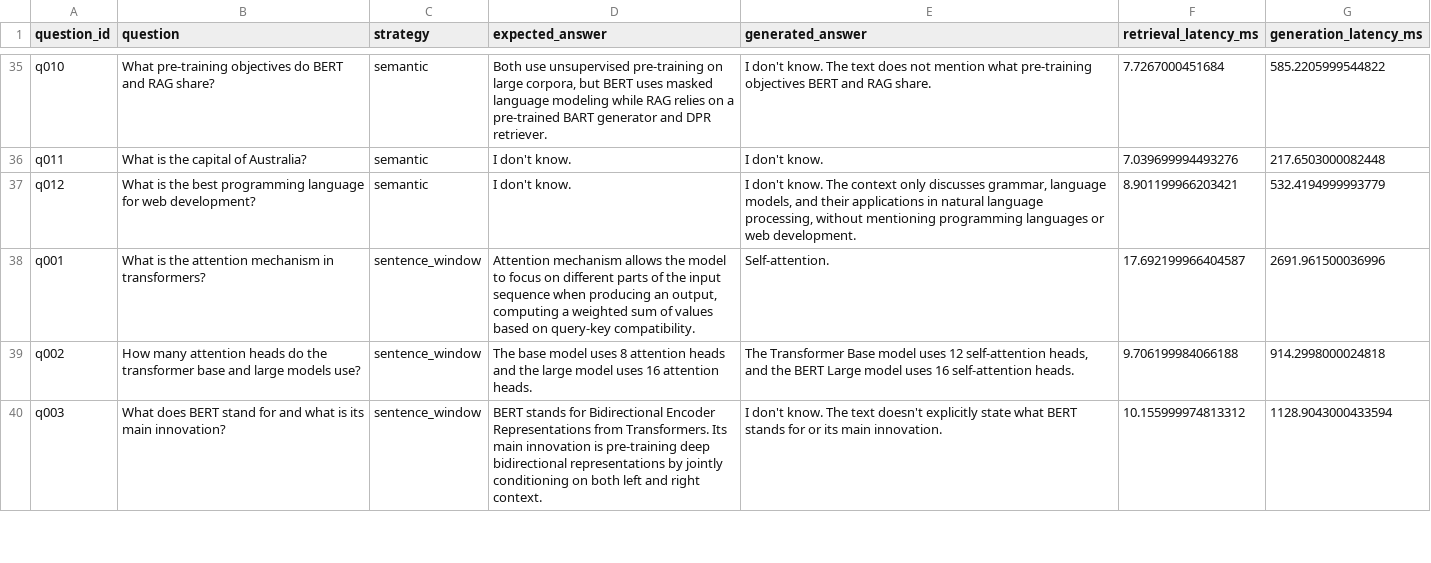
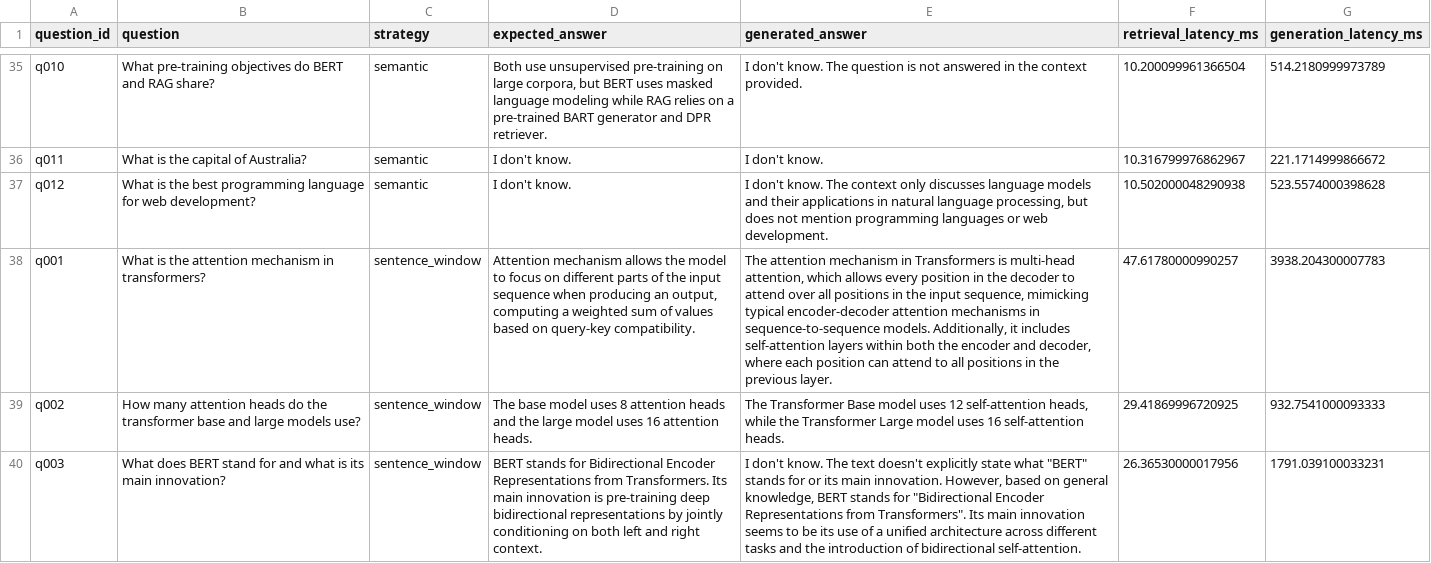
Before and after one commit to AlexIzquierdo21/rag-chunking-lab, a CSV file: output/evaluation_results.csv, drawn as a sheet; only a part is shown, gaps mark what is left out; the diff covers the shown part only; the diff names each change by its address in the sheet, - before the commit and + after, or states it on an @@ line.

Commit message:
Update evaluation scripts, results, and indexes
Add new RAG metrics and refresh evaluation outputs; update evaluation runner and evaluators, and regenerate Chroma index files. Changes include: added output/ragas_metrics.csv, updated output/evaluation_results.csv with additional/modified rows, modified scripts/run_evaluation.py, updated src/evaluation/evaluator.py and src/evaluation/ragas_evaluator.py (and related .pyc files), and rebuilt Chroma datastore (.chroma/* including chroma.sqlite3 and new index_metadata.pickle files).

```diff
--- a/output/evaluation_results.csv
+++ b/output/evaluation_results.csv
-E35 (generated_answer): …know. The text does not mention what pre-training objectives BERT and RAG share.
+E35 (generated_answer): …know. The question is not answered in the context provided.
-F35 (retrieval_latency_ms): 7.7267000451684
+F35 (retrieval_latency_ms): 10.200099961366504
-G35 (generation_latency_ms): 585.2205999544822
+G35 (generation_latency_ms): 514.2180999973789
-F36 (retrieval_latency_ms): 7.039699994493276
+F36 (retrieval_latency_ms): 10.316799976862967
-G36 (generation_latency_ms): 217.6503000082448
+G36 (generation_latency_ms): 221.1714999866672
-E37 (generated_answer): …only discusses grammar, language models, and their applications in natural language processing, without mentioning programming languages…
+E37 (generated_answer): …only discusses language models and their applications in natural language processing, but does not mention programming languages…
-F37 (retrieval_latency_ms): 8.901199966203421
+F37 (retrieval_latency_ms): 10.502000048290938
-G37 (generation_latency_ms): 532.4194999993779
+G37 (generation_latency_ms): 523.5574000398628
-E38 (generated_answer): Self-attention.
+E38 (generated_answer): The attention mechanism in Transformers is multi-head attention, which allows every position in the decoder to attend over all positions in the input sequence, mimicking typical encoder-decoder attention mechanisms in sequence-to-sequence models. Additionally, it includes self-attention layers within both the encoder and decoder, where each position can attend to all positions in the previous layer.
-F38 (retrieval_latency_ms): 17.692199966404587
+F38 (retrieval_latency_ms): 47.61780000990257
-G38 (generation_latency_ms): 2691.961500036996
+G38 (generation_latency_ms): 3938.204300007783
-E39 (generated_answer): …self-attention heads, and the BERT Large model…
+E39 (generated_answer): …self-attention heads, while the Transformer Large model…
-F39 (retrieval_latency_ms): 9.706199984066188
+F39 (retrieval_latency_ms): 29.41869996720925
-G39 (generation_latency_ms): 914.2998000024818
+G39 (generation_latency_ms): 932.7541000093333
-E40 (generated_answer): …state what BERT stands for or its main innovation.
+E40 (generated_answer): …state what "BERT" stands for or its main innovation. However, based on general knowledge, BERT stands for "Bidirectional Encoder Representations from Transformers". Its main innovation seems to be its use of a unified architecture across different tasks and the introduction of bidirectional self-attention.
-F40 (retrieval_latency_ms): 10.155999974813312
+F40 (retrieval_latency_ms): 26.36530000017956
-G40 (generation_latency_ms): 1128.9043000433594
+G40 (generation_latency_ms): 1791.039100033231
```
Also changed, not shown: 155 edited cells elsewhere in this file, 22 other files.
